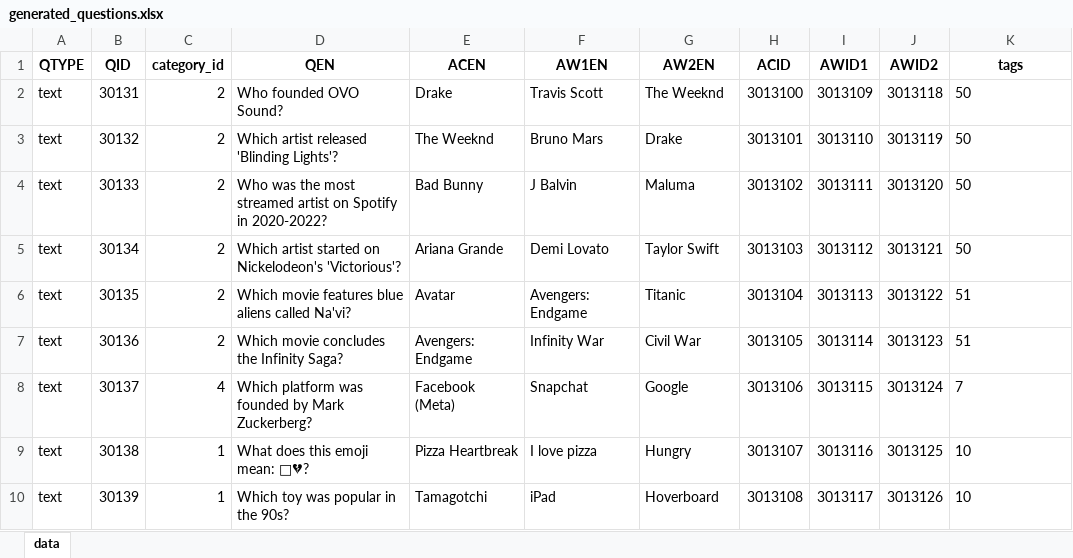
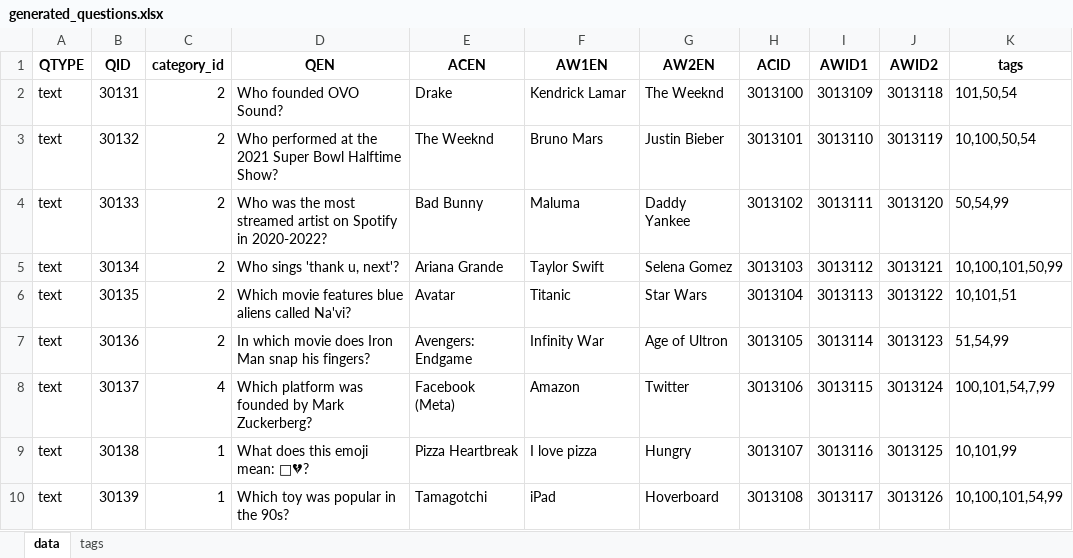
Before and after one commit to dadadance/ninuka-quiz, an Excel workbook: outputs/generated_questions.xlsx, sheet data, drawn as a sheet; values as stored, in another font and other column widths than the file's, no borders; the diff names each change by its address in the sheet, - before the commit and + after, or states it on an @@ line.

```diff
--- a/outputs/generated_questions.xlsx (sheet data)
+++ b/outputs/generated_questions.xlsx (sheet data)
+sheet tab: tags
-F2 (AW1EN): Travis Scott
+F2 (AW1EN): Kendrick Lamar
-K2 (tags): 50
+K2 (tags): 101,50,54
-D3 (QEN): Which artist released 'Blinding Lights'?
+D3 (QEN): Who performed at the 2021 Super Bowl Halftime Show?
-G3 (AW2EN): Drake
+G3 (AW2EN): Justin Bieber
-K3 (tags): 50
+K3 (tags): 10,100,50,54
-F4 (AW1EN): J Balvin
+F4 (AW1EN): Maluma
-G4 (AW2EN): Maluma
+G4 (AW2EN): Daddy Yankee
-K4 (tags): 50
+K4 (tags): 50,54,99
-D5 (QEN): Which artist started on Nickelodeon's 'Victorious'?
+D5 (QEN): Who sings 'thank u, next'?
-F5 (AW1EN): Demi Lovato
+F5 (AW1EN): Taylor Swift
-G5 (AW2EN): Taylor Swift
+G5 (AW2EN): Selena Gomez
-K5 (tags): 50
+K5 (tags): 10,100,101,50,99
-F6 (AW1EN): Avengers: Endgame
+F6 (AW1EN): Titanic
-G6 (AW2EN): Titanic
+G6 (AW2EN): Star Wars
-K6 (tags): 51
+K6 (tags): 10,101,51
-D7 (QEN): Which movie concludes the Infinity Saga?
+D7 (QEN): In which movie does Iron Man snap his fingers?
-G7 (AW2EN): Civil War
+G7 (AW2EN): Age of Ultron
-K7 (tags): 51
+K7 (tags): 51,54,99
-F8 (AW1EN): Snapchat
+F8 (AW1EN): Amazon
-G8 (AW2EN): Google
+G8 (AW2EN): Twitter
-K8 (tags): 7
+K8 (tags): 100,101,54,7,99
-K9 (tags): 10
+K9 (tags): 10,101,99
-K10 (tags): 10
+K10 (tags): 10,100,101,54,99
```
Also changed, not shown: 5 other files.
